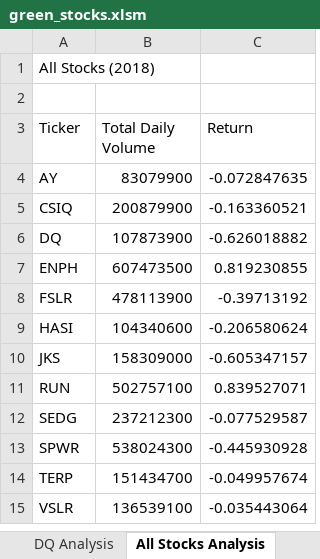
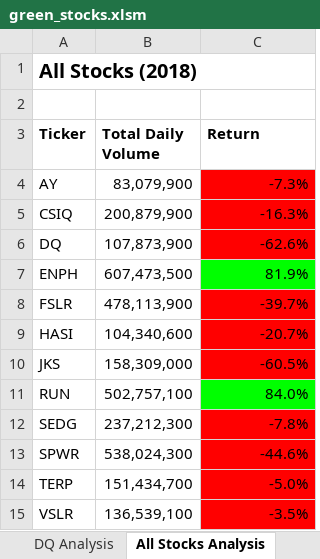
Before and after one commit to adbauer06/stock-analysis, an Excel workbook: green_stocks.xlsm, sheet All Stocks Analysis, drawn as a sheet; values as stored, in another font and other column widths than the file's, no borders; the diff names each change by its address in the sheet, - before the commit and + after, or states it on an @@ line.

Commit message:
Add files via upload
Add formatting code

```diff
--- a/green_stocks.xlsm (sheet All Stocks Analysis)
+++ b/green_stocks.xlsm (sheet All Stocks Analysis)
-A1 bold: off
+A1 bold: on, text size: larger
-A3:C3 bold: off
+A3:C3 bold: on
-B4 (Total Daily Volume): 83079900
+B4 (Total Daily Volume): 83,079,900
-C4 (Return): -0.072847635
+C4 (Return): -7.3%
-C4:C6 fill: none
+C4:C6 fill: #FF0000
-B5 (Total Daily Volume): 200879900
+B5 (Total Daily Volume): 200,879,900
-C5 (Return): -0.163360521
+C5 (Return): -16.3%
-B6 (Total Daily Volume): 107873900
+B6 (Total Daily Volume): 107,873,900
-C6 (Return): -0.626018882
+C6 (Return): -62.6%
-B7 (Total Daily Volume): 607473500
+B7 (Total Daily Volume): 607,473,500
-C7 (Return): 0.819230855
+C7 (Return): 81.9%
-C7 fill: none
+C7 fill: #00FF00
-B8 (Total Daily Volume): 478113900
+B8 (Total Daily Volume): 478,113,900
-C8 (Return): -0.39713192
+C8 (Return): -39.7%
-C8:C10 fill: none
+C8:C10 fill: #FF0000
-B9 (Total Daily Volume): 104340600
+B9 (Total Daily Volume): 104,340,600
-C9 (Return): -0.206580624
+C9 (Return): -20.7%
-B10 (Total Daily Volume): 158309000
+B10 (Total Daily Volume): 158,309,000
-C10 (Return): -0.605347157
+C10 (Return): -60.5%
-B11 (Total Daily Volume): 502757100
+B11 (Total Daily Volume): 502,757,100
-C11 (Return): 0.839527071
+C11 (Return): 84.0%
-C11 fill: none
+C11 fill: #00FF00
-B12 (Total Daily Volume): 237212300
+B12 (Total Daily Volume): 237,212,300
-C12 (Return): -0.077529587
+C12 (Return): -7.8%
-C12:C15 fill: none
+C12:C15 fill: #FF0000
-B13 (Total Daily Volume): 538024300
+B13 (Total Daily Volume): 538,024,300
-C13 (Return): -0.445930928
+C13 (Return): -44.6%
-B14 (Total Daily Volume): 151434700
+B14 (Total Daily Volume): 151,434,700
-C14 (Return): -0.049957674
+C14 (Return): -5.0%
-B15 (Total Daily Volume): 136539100
+B15 (Total Daily Volume): 136,539,100
-C15 (Return): -0.035443064
+C15 (Return): -3.5%
```
Also changed, not shown: other sheet tabs.
